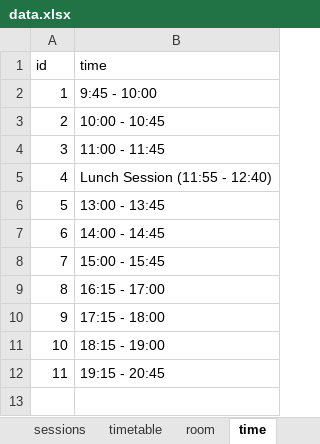
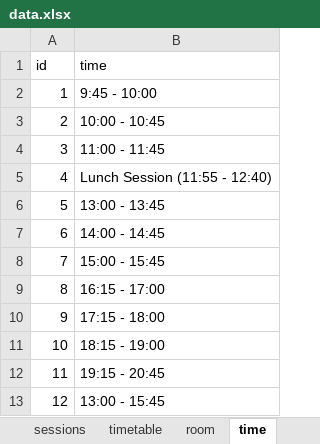
Before and after one commit to jsug-projects/spring-fest-2019, an Excel workbook: data.xlsx, sheet time, drawn as a sheet; values as stored, in another font and other column widths than the file's, no borders; the diff names each change by its address in the sheet, - before the commit and + after, or states it on an @@ line.

```diff
--- a/data.xlsx (sheet time)
+++ b/data.xlsx (sheet time)
+row 13: 12 | 13:00 - 15:45
```
Also changed, not shown: sheet sessions, sheet timetable, 9 other files.
